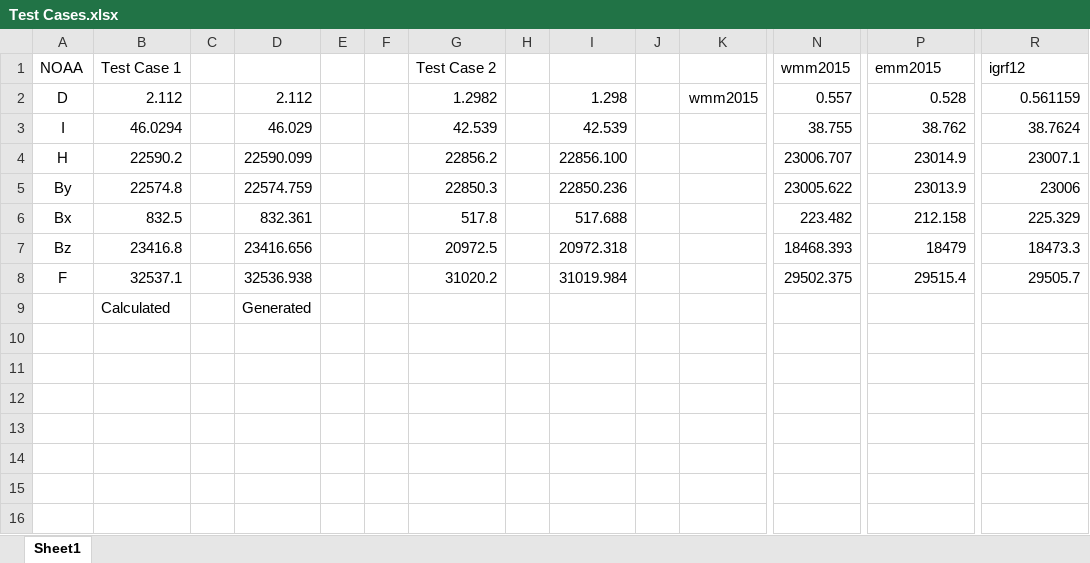
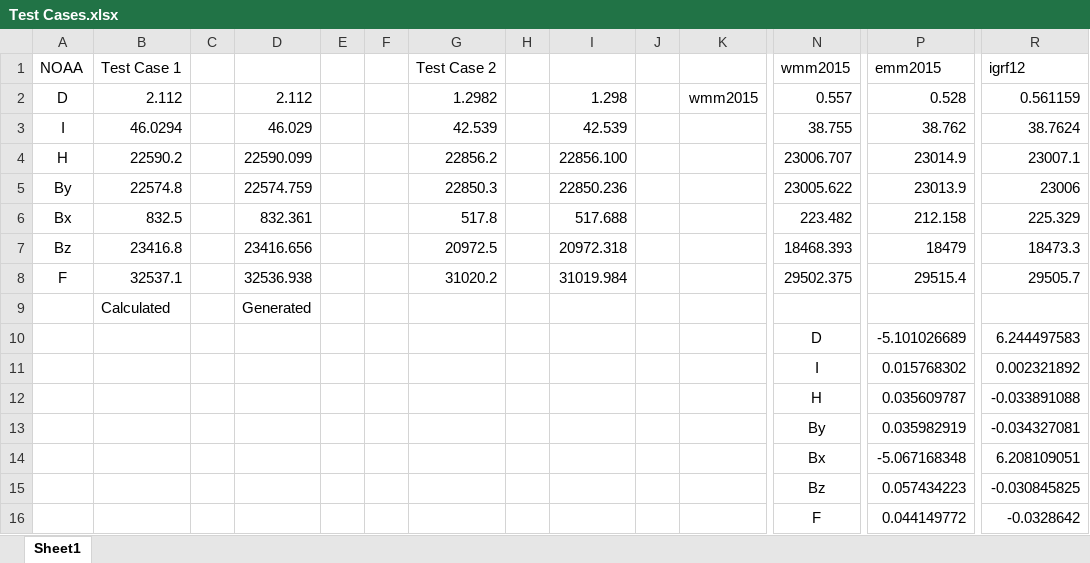
Before and after one commit to edwardttz/FYP_Satellite_Simulator, an Excel workbook: Magnetometer/Test Cases.xlsx, sheet Sheet1, drawn as a sheet; only a part is shown, gaps mark what is left out; values as stored, in another font and other column widths than the file's, no borders; rows hold the shown columns only; the diff names each change by its address in the sheet, - before the commit and + after, or states it on an @@ line.

```diff
--- a/Magnetometer/Test Cases.xlsx (sheet Sheet1)
+++ b/Magnetometer/Test Cases.xlsx (sheet Sheet1)
+row 10:  |  |  |  |  |  |  |  |  |  |  | D | -5.101026689 | 6.244497583
+row 11:  |  |  |  |  |  |  |  |  |  |  | I | 0.015768302 | 0.002321892
+row 12:  |  |  |  |  |  |  |  |  |  |  | H | 0.035609787 | -0.033891088
+row 13:  |  |  |  |  |  |  |  |  |  |  | By | 0.035982919 | -0.034327081
+row 14:  |  |  |  |  |  |  |  |  |  |  | Bx | -5.067168348 | 6.208109051
+row 15:  |  |  |  |  |  |  |  |  |  |  | Bz | 0.057434223 | -0.030845825
+row 16:  |  |  |  |  |  |  |  |  |  |  | F | 0.044149772 | -0.0328642
```
Also changed, not shown: 9 other files.
